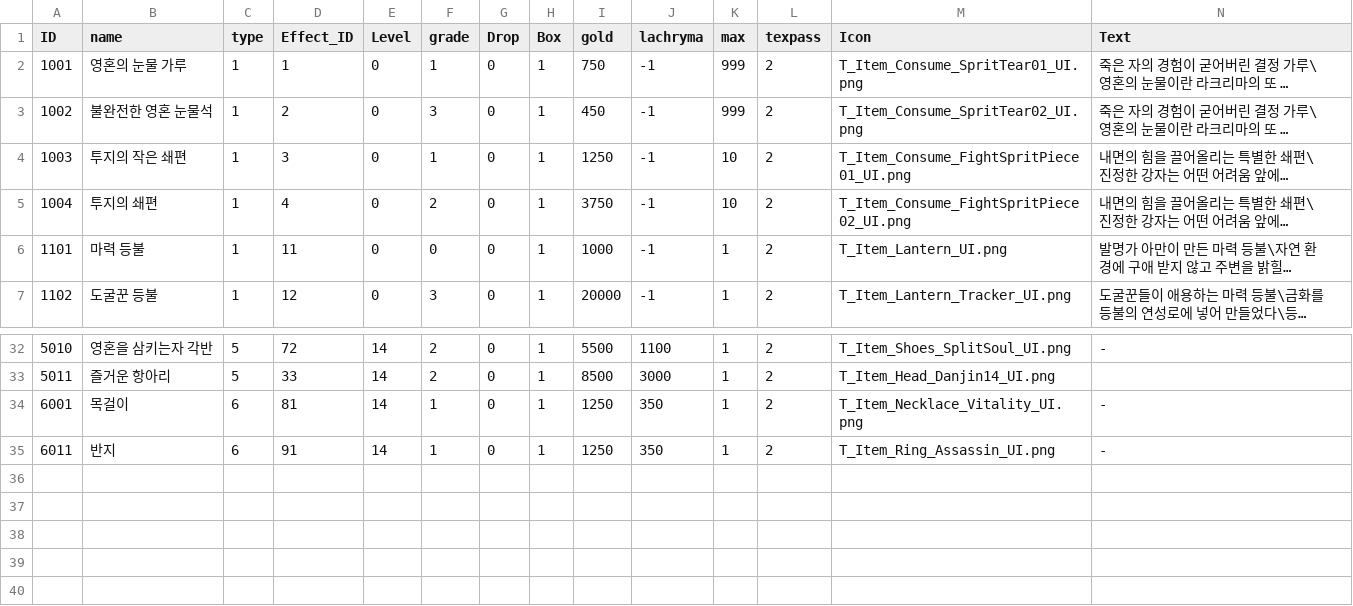
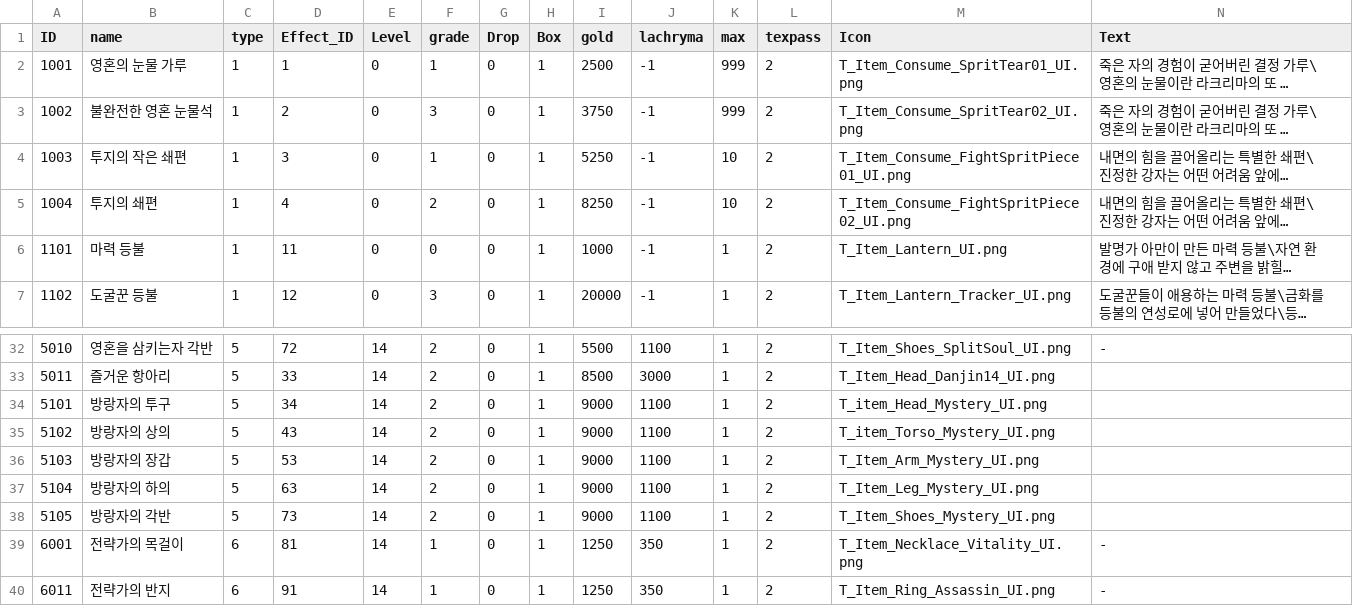
Before and after one commit to yejiv/Khazan, a CSV file: Client/Bin/Data/DB/Item_DB.csv, drawn as a sheet; only a part is shown, gaps mark what is left out; long unchanged cells end in …; addresses are those after the commit; the diff names each change by its address in the sheet, - before the commit and + after, or states it on an @@ line.

```diff
--- a/Client/Bin/Data/DB/Item_DB.csv
+++ b/Client/Bin/Data/DB/Item_DB.csv
-I2 (gold): 750
+I2 (gold): 2500
-I3 (gold): 450
+I3 (gold): 3750
-I4 (gold): 1250
+I4 (gold): 5250
-I5 (gold): 3750
+I5 (gold): 8250
+row 34: 5101 | 방랑자의 투구 | 5 | 34 | 14 | 2 | 0 | 1 | 9000 | 1100 | 1 | 2 | T_item_Head_Mystery_UI.png
+row 35: 5102 | 방랑자의 상의 | 5 | 43 | 14 | 2 | 0 | 1 | 9000 | 1100 | 1 | 2 | T_item_Torso_Mystery_UI.png
+row 36: 5103 | 방랑자의 장갑 | 5 | 53 | 14 | 2 | 0 | 1 | 9000 | 1100 | 1 | 2 | T_Item_Arm_Mystery_UI.png
+row 37: 5104 | 방랑자의 하의 | 5 | 63 | 14 | 2 | 0 | 1 | 9000 | 1100 | 1 | 2 | T_Item_Leg_Mystery_UI.png
+row 38: 5105 | 방랑자의 각반 | 5 | 73 | 14 | 2 | 0 | 1 | 9000 | 1100 | 1 | 2 | T_Item_Shoes_Mystery_UI.png
-B39 (name): 목걸이
+B39 (name): 전략가의 목걸이
-B40 (name): 반지
+B40 (name): 전략가의 반지
```
Also changed, not shown: Client/Bin/Data/DB/Danjinjar_DB.csv, Client/Bin/Data/DB/EquipItem_DB.csv, 34 other files.
